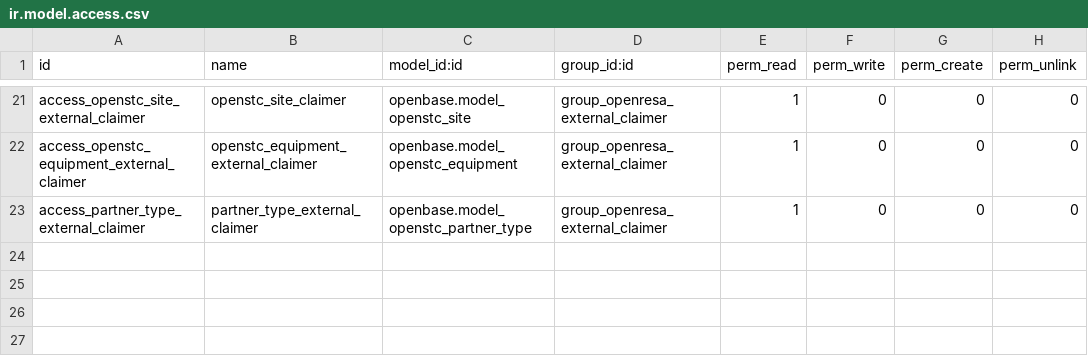
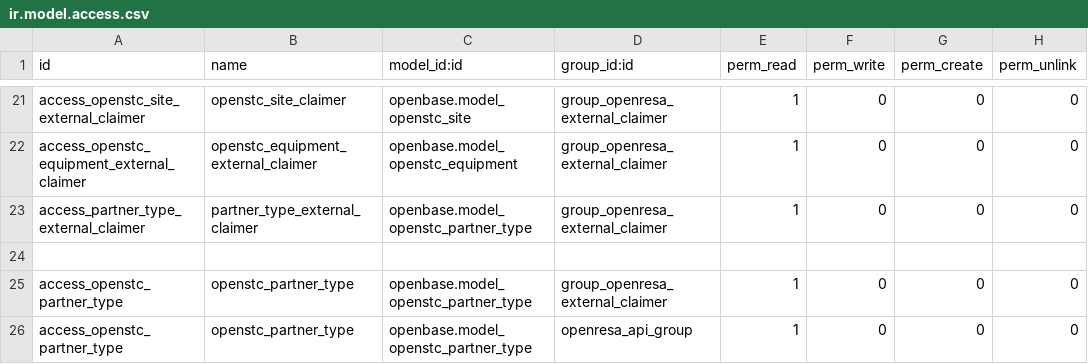
Before and after one commit to OpenSTC-Eleger/stc-prets, a CSV file: security/ir.model.access.csv, drawn as a sheet; only a part is shown, gaps mark what is left out.

Commit message:
add read security on openstc_partner_type for external claimers and api groups

```diff
--- a/security/ir.model.access.csv
+++ b/security/ir.model.access.csv
@@ -23 +23,4 @@ access_openstc_equipment_external_claimer,openstc_equipment_external_claimer,ope
 access_partner_type_external_claimer,partner_type_external_claimer,openbase.model_openstc_partner_type,group_openresa_external_claimer,1,0,0,0
+
+access_openstc_partner_type,openstc_partner_type,openbase.model_openstc_partner_type,group_openresa_external_claimer,1,0,0,0
+access_openstc_partner_type,openstc_partner_type,openbase.model_openstc_partner_type,openresa_api_group,1,0,0,0
```
